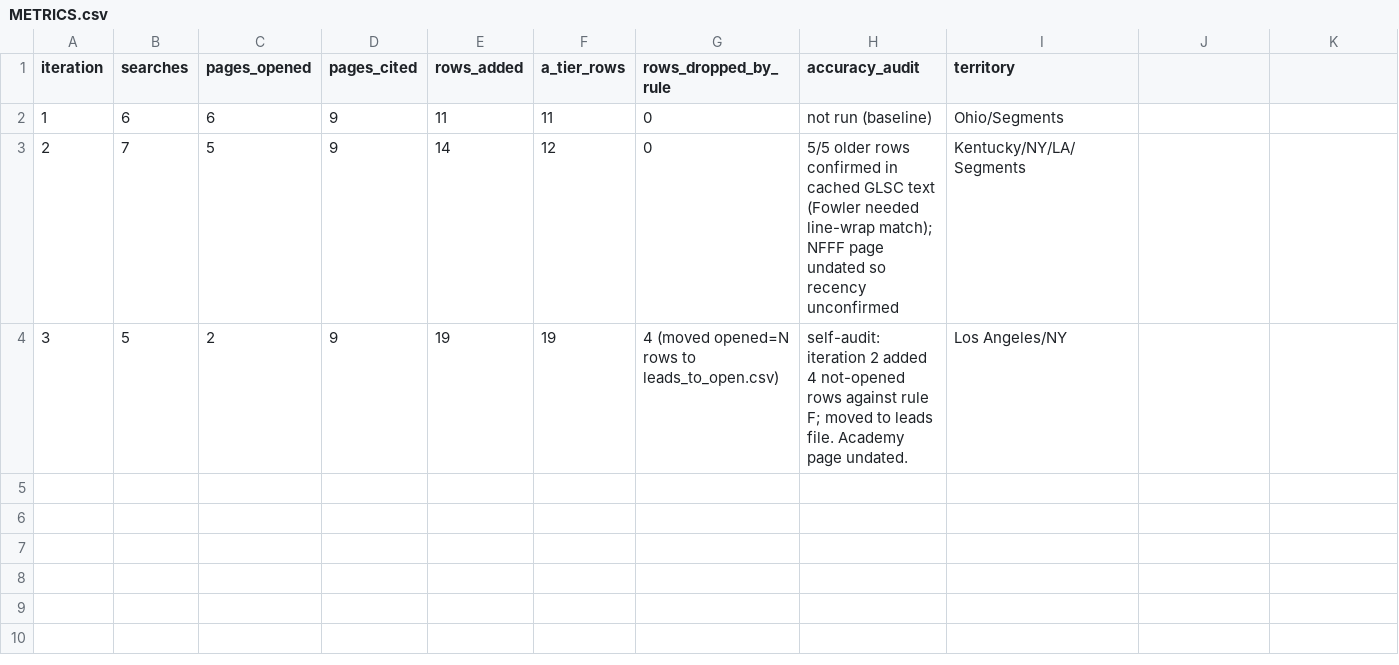
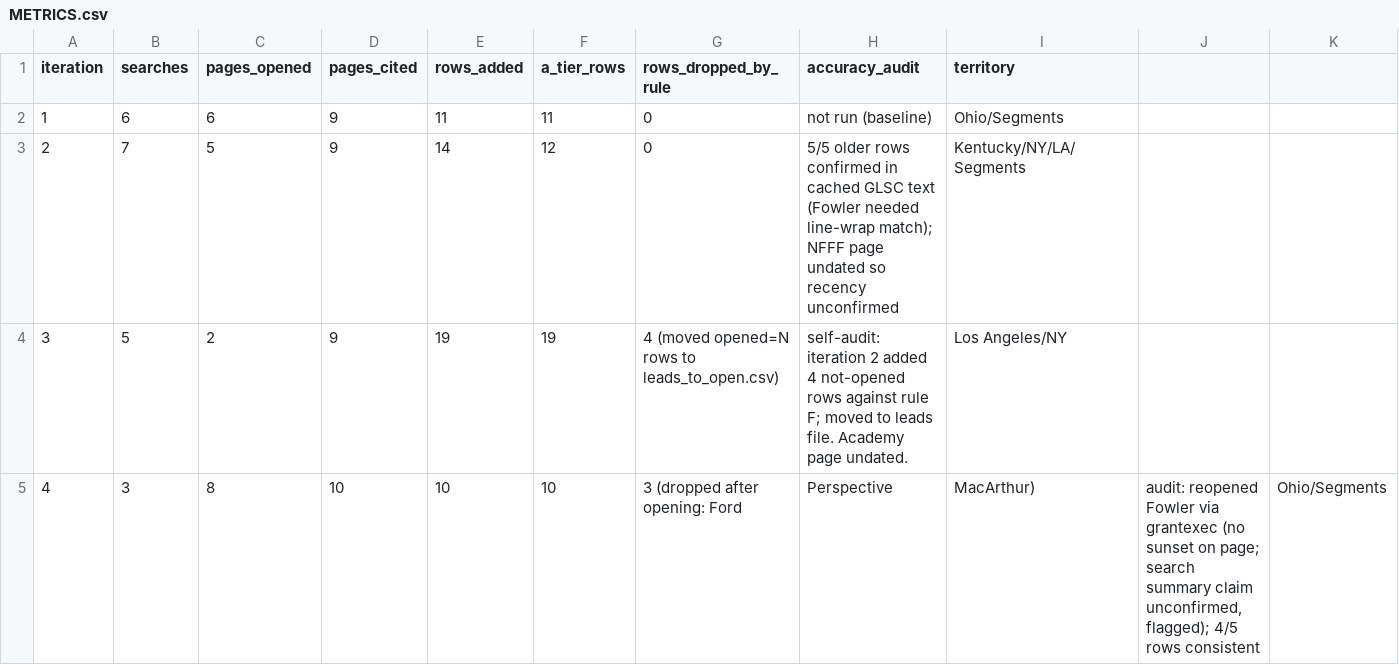
Before and after one commit to philiplightmile/theinventorlightmilemedia, a CSV file: cleveland-film/donor-prospects/METRICS.csv, drawn as a sheet; the diff names each change by its address in the sheet, - before the commit and + after, or states it on an @@ line.

```diff
--- a/cleveland-film/donor-prospects/METRICS.csv
+++ b/cleveland-film/donor-prospects/METRICS.csv
+row 5: 4 | 3 | 8 | 10 | 10 | 10 | 3 (dropped after opening: Ford | Perspective | MacArthur) | audit: reopened Fowler via grantexec (no sunset on page; search summary claim unconfirmed, flagged); 4/5 rows consistent | Ohio/Segments
```
Also changed, not shown: cleveland-film/donor-prospects/leads_to_open.csv, cleveland-film/donor-prospects/prospects.csv, 4 other files.
